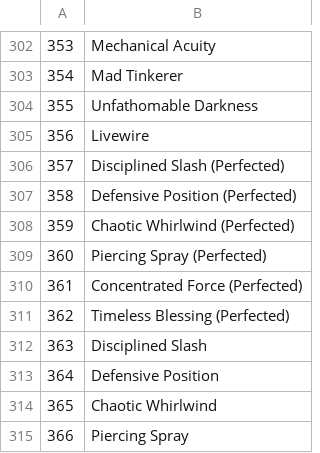
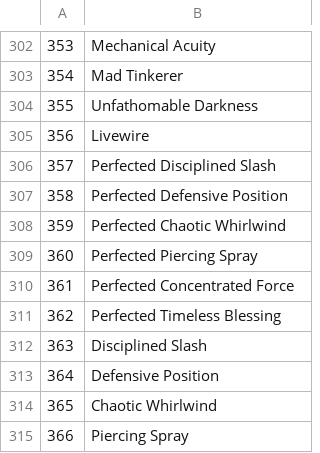
Before and after one commit to sheumais/esostats, a CSV file: data/set_data.csv, drawn as a sheet; only a part is shown, gaps mark what is left out.

```diff
--- a/data/set_data.csv
+++ b/data/set_data.csv
@@ -305,8 +305,8 @@
 356,Livewire
-357,Disciplined Slash (Perfected)
-358,Defensive Position (Perfected)
-359,Chaotic Whirlwind (Perfected)
-360,Piercing Spray (Perfected)
-361,Concentrated Force (Perfected)
-362,Timeless Blessing (Perfected)
+357,Perfected Disciplined Slash
+358,Perfected Defensive Position
+359,Perfected Chaotic Whirlwind
+360,Perfected Piercing Spray
+361,Perfected Concentrated Force
+362,Perfected Timeless Blessing
 363,Disciplined Slash
```
Also changed, not shown: 7 other files.
